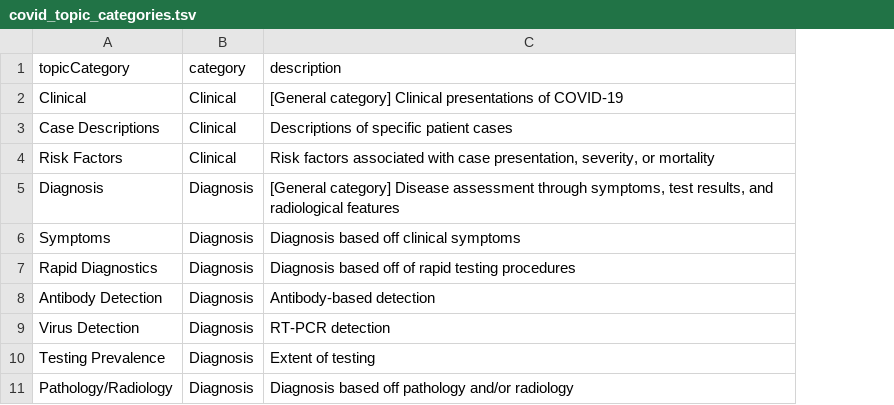
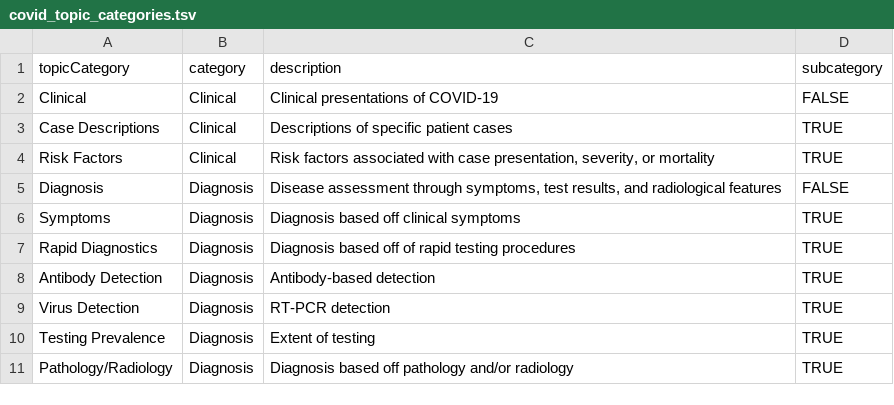
Before and after one commit to outbreak-info/outbreak.info-resources, a TSV file: covid_topic_categories.tsv, drawn as a sheet; only a part is shown; the diff covers the shown part only; the diff names each change by its address in the sheet, - before the commit and + after, or states it on an @@ line.

Commit message:
add subclass binary

```diff
--- a/covid_topic_categories.tsv
+++ b/covid_topic_categories.tsv
+column D (subcategory), rows 2-11: FALSE | TRUE | TRUE | FALSE | TRUE | TRUE | TRUE | TRUE | TRUE | TRUE
-C2 (description): [General category] Clinical presentations of COVID-19
+C2 (description): Clinical presentations of COVID-19
-C5 (description): [General category] Disease assessment…
+C5 (description): Disease assessment…
```
Also changed, not shown: 6 edited cells elsewhere in this file.
